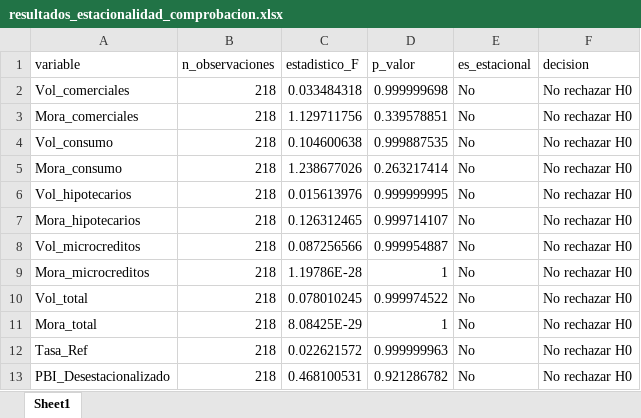
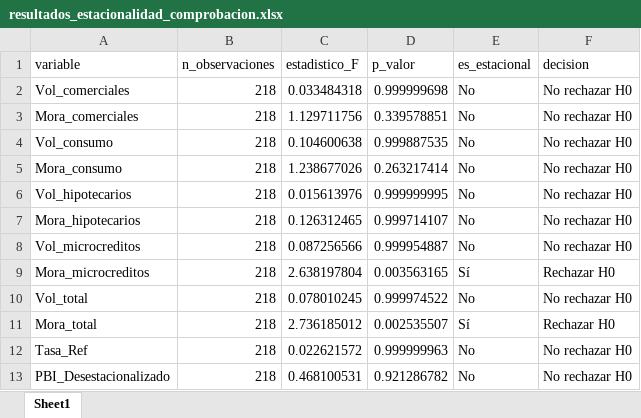
Before and after one commit to SARAScodigos/econometria-app, an Excel workbook: outputs/resultados_estacionalidad_comprobacion.xlsx, sheet Sheet1, drawn as a sheet; values as stored, in another font and other column widths than the file's, no borders; the diff names each change by its address in the sheet, - before the commit and + after, or states it on an @@ line.

```diff
--- a/outputs/resultados_estacionalidad_comprobacion.xlsx (sheet Sheet1)
+++ b/outputs/resultados_estacionalidad_comprobacion.xlsx (sheet Sheet1)
-C9 (estadistico_F): 1.19786E-28
+C9 (estadistico_F): 2.638197804
-D9 (p_valor): 1
+D9 (p_valor): 0.003563165
-E9 (es_estacional): No
+E9 (es_estacional): Sí
-F9 (decision): No rechazar H0
+F9 (decision): Rechazar H0
-C11 (estadistico_F): 8.08425E-29
+C11 (estadistico_F): 2.736185012
-D11 (p_valor): 1
+D11 (p_valor): 0.002535507
-E11 (es_estacional): No
+E11 (es_estacional): Sí
-F11 (decision): No rechazar H0
+F11 (decision): Rechazar H0
```
Also changed, not shown: 6 other files.
